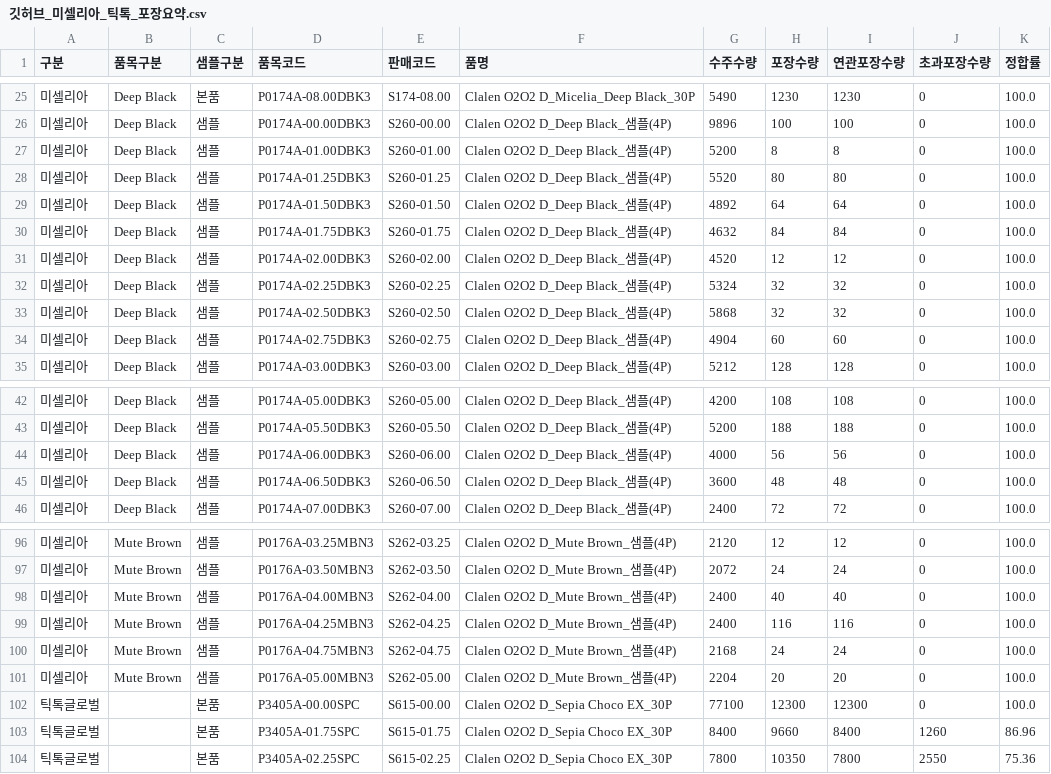
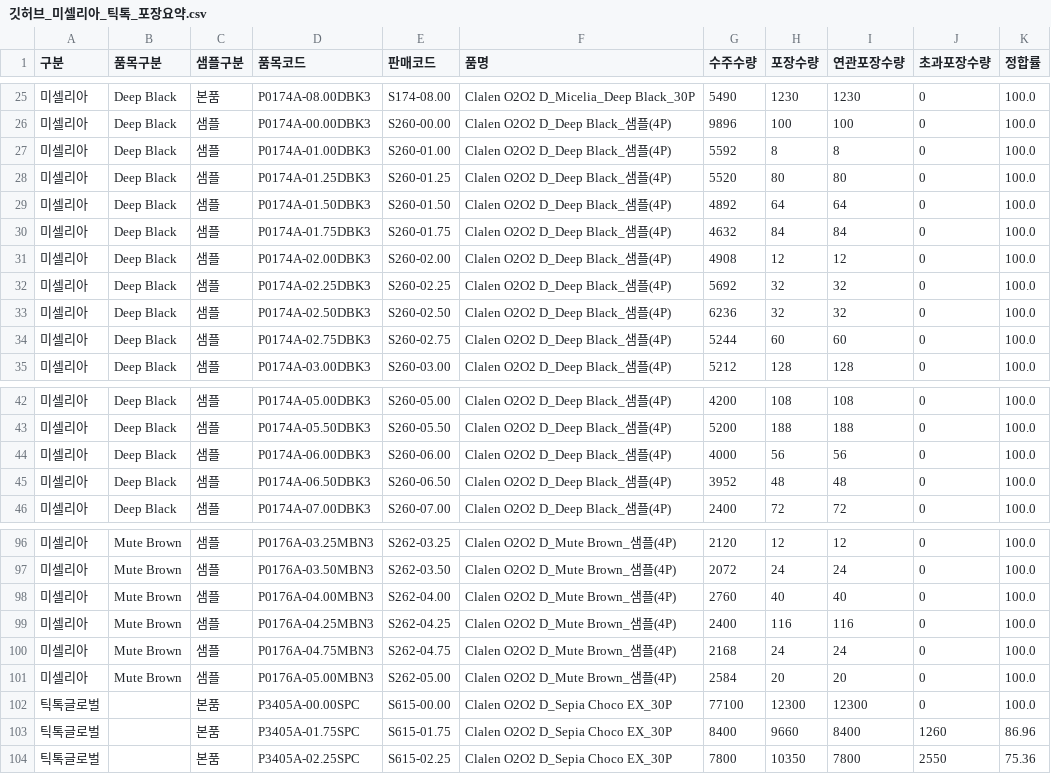
Before and after one commit to lcmin16-prog/S-Plant-Dashboard, a CSV file: 깃허브_미셀리아_틱톡_포장요약.csv, drawn as a sheet; only a part is shown, gaps mark what is left out.

```diff
--- a/깃허브_미셀리아_틱톡_포장요약.csv
+++ b/깃허브_미셀리아_틱톡_포장요약.csv
@@ -26,3 +26,3 @@
 미셀리아,Deep Black,샘플,P0174A-00.00DBK3,S260-00.00,Clalen O2O2 D_Deep Black_샘플(4P),9896,100,100,0,100.0
-미셀리아,Deep Black,샘플,P0174A-01.00DBK3,S260-01.00,Clalen O2O2 D_Deep Black_샘플(4P),5200,8,8,0,100.0
+미셀리아,Deep Black,샘플,P0174A-01.00DBK3,S260-01.00,Clalen O2O2 D_Deep Black_샘플(4P),5592,8,8,0,100.0
 미셀리아,Deep Black,샘플,P0174A-01.25DBK3,S260-01.25,Clalen O2O2 D_Deep Black_샘플(4P),5520,80,80,0,100.0
@@ -30,6 +30,6 @@
 미셀리아,Deep Black,샘플,P0174A-01.75DBK3,S260-01.75,Clalen O2O2 D_Deep Black_샘플(4P),4632,84,84,0,100.0
-미셀리아,Deep Black,샘플,P0174A-02.00DBK3,S260-02.00,Clalen O2O2 D_Deep Black_샘플(4P),4520,12,12,0,100.0
-미셀리아,Deep Black,샘플,P0174A-02.25DBK3,S260-02.25,Clalen O2O2 D_Deep Black_샘플(4P),5324,32,32,0,100.0
-미셀리아,Deep Black,샘플,P0174A-02.50DBK3,S260-02.50,Clalen O2O2 D_Deep Black_샘플(4P),5868,32,32,0,100.0
-미셀리아,Deep Black,샘플,P0174A-02.75DBK3,S260-02.75,Clalen O2O2 D_Deep Black_샘플(4P),4904,60,60,0,100.0
+미셀리아,Deep Black,샘플,P0174A-02.00DBK3,S260-02.00,Clalen O2O2 D_Deep Black_샘플(4P),4908,12,12,0,100.0
+미셀리아,Deep Black,샘플,P0174A-02.25DBK3,S260-02.25,Clalen O2O2 D_Deep Black_샘플(4P),5692,32,32,0,100.0
+미셀리아,Deep Black,샘플,P0174A-02.50DBK3,S260-02.50,Clalen O2O2 D_Deep Black_샘플(4P),6236,32,32,0,100.0
+미셀리아,Deep Black,샘플,P0174A-02.75DBK3,S260-02.75,Clalen O2O2 D_Deep Black_샘플(4P),5244,60,60,0,100.0
 미셀리아,Deep Black,샘플,P0174A-03.00DBK3,S260-03.00,Clalen O2O2 D_Deep Black_샘플(4P),5212,128,128,0,100.0
@@ -44,3 +44,3 @@
 미셀리아,Deep Black,샘플,P0174A-06.00DBK3,S260-06.00,Clalen O2O2 D_Deep Black_샘플(4P),4000,56,56,0,100.0
-미셀리아,Deep Black,샘플,P0174A-06.50DBK3,S260-06.50,Clalen O2O2 D_Deep Black_샘플(4P),3600,48,48,0,100.0
+미셀리아,Deep Black,샘플,P0174A-06.50DBK3,S260-06.50,Clalen O2O2 D_Deep Black_샘플(4P),3952,48,48,0,100.0
 미셀리아,Deep Black,샘플,P0174A-07.00DBK3,S260-07.00,Clalen O2O2 D_Deep Black_샘플(4P),2400,72,72,0,100.0
@@ -97,6 +97,6 @@
 미셀리아,Mute Brown,샘플,P0176A-03.50MBN3,S262-03.50,Clalen O2O2 D_Mute Brown_샘플(4P),2072,24,24,0,100.0
-미셀리아,Mute Brown,샘플,P0176A-04.00MBN3,S262-04.00,Clalen O2O2 D_Mute Brown_샘플(4P),2400,40,40,0,100.0
+미셀리아,Mute Brown,샘플,P0176A-04.00MBN3,S262-04.00,Clalen O2O2 D_Mute Brown_샘플(4P),2760,40,40,0,100.0
 미셀리아,Mute Brown,샘플,P0176A-04.25MBN3,S262-04.25,Clalen O2O2 D_Mute Brown_샘플(4P),2400,116,116,0,100.0
 미셀리아,Mute Brown,샘플,P0176A-04.75MBN3,S262-04.75,Clalen O2O2 D_Mute Brown_샘플(4P),2168,24,24,0,100.0
-미셀리아,Mute Brown,샘플,P0176A-05.00MBN3,S262-05.00,Clalen O2O2 D_Mute Brown_샘플(4P),2204,20,20,0,100.0
+미셀리아,Mute Brown,샘플,P0176A-05.00MBN3,S262-05.00,Clalen O2O2 D_Mute Brown_샘플(4P),2584,20,20,0,100.0
 틱톡글로벌,,본품,P3405A-00.00SPC,S615-00.00,Clalen O2O2 D_Sepia Choco EX_30P,77100,12300,12300,0,100.0
```
Also changed, not shown: 2 other files.
